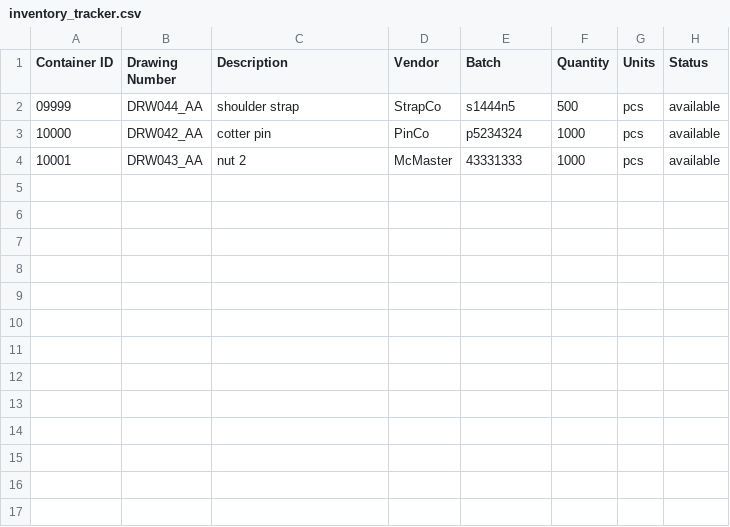
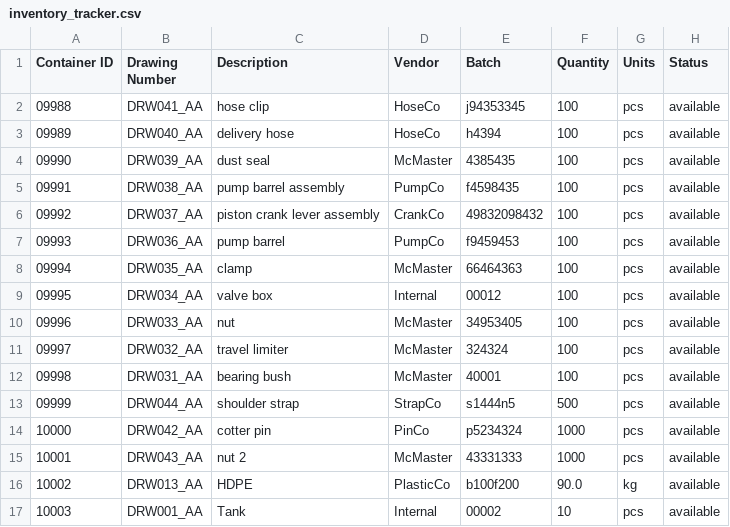
Before and after one commit to dzinobile/ENPM692_Final, a CSV file: inventory_tracker.csv, drawn as a sheet.

Commit message:
updated inventory tracker

```diff
--- a/inventory_tracker.csv
+++ b/inventory_tracker.csv
@@ -1,2 +1,13 @@
 Container ID,Drawing Number,Description,Vendor,Batch,Quantity,Units,Status
+09988,DRW041_AA,hose clip,HoseCo,j94353345,100,pcs,available
+09989,DRW040_AA,delivery hose,HoseCo,h4394,100,pcs,available
+09990,DRW039_AA,dust seal,McMaster,4385435,100,pcs,available
+09991,DRW038_AA,pump barrel assembly,PumpCo,f4598435,100,pcs,available
+09992,DRW037_AA,piston crank lever assembly,CrankCo,49832098432,100,pcs,available
+09993,DRW036_AA,pump barrel,PumpCo,f9459453,100,pcs,available
+09994,DRW035_AA,clamp,McMaster,66464363,100,pcs,available
+09995,DRW034_AA,valve box,Internal,00012,100,pcs,available
+09996,DRW033_AA,nut,McMaster,34953405,100,pcs,available
+09997,DRW032_AA,travel limiter,McMaster,324324,100,pcs,available
+09998,DRW031_AA,bearing bush,McMaster,40001,100,pcs,available
 09999,DRW044_AA,shoulder strap,StrapCo,s1444n5,500,pcs,available
@@ -4 +15,3 @@ Container ID,Drawing Number,Description,Vendor,Batch,Quantity,Units,Status
 10001,DRW043_AA,nut 2,McMaster,43331333,1000,pcs,available
+10002,DRW013_AA,HDPE,PlasticCo,b100f200,90.0,kg,available
+10003,DRW001_AA,Tank,Internal,00002,10,pcs,available
```
